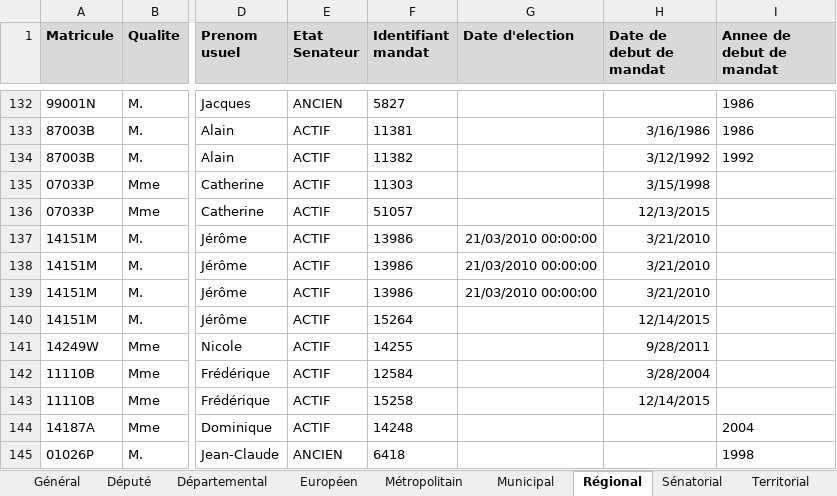
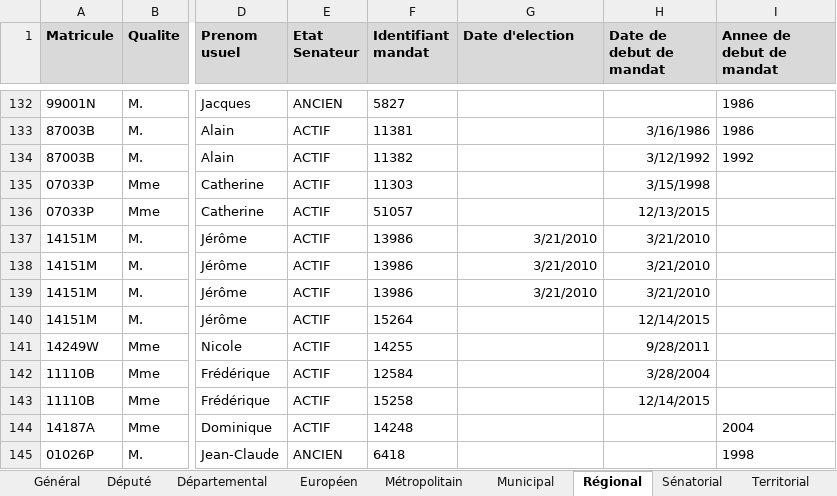
Before and after one commit to BrefAvignon/BrefInit, an Excel workbook: in/secondary/senat/_senat.xlsx, sheet Régional, drawn as a sheet; only a part is shown, gaps mark what is left out; values as stored, in another font and other column widths than the file's, no borders; the diff names each change by its address in the sheet, - before the commit and + after, or states it on an @@ line.

Commit message:
updated Senate DB

```diff
--- a/in/secondary/senat/_senat.xlsx (sheet Régional)
+++ b/in/secondary/senat/_senat.xlsx (sheet Régional)
-G137:G139 (Date d'election): 21/03/2010 00:00:00
+G137:G139 (Date d'election): 3/21/2010
```
